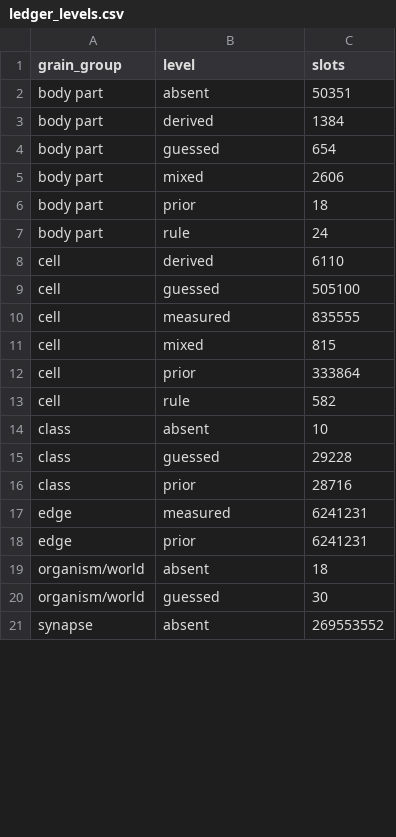
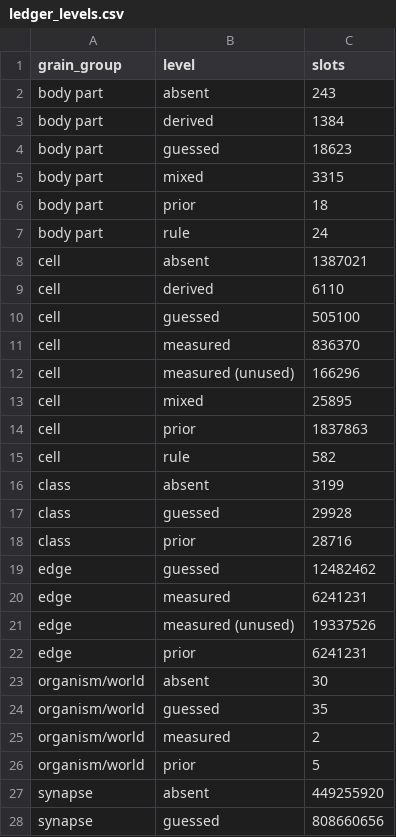
Before and after one commit to bengreff/fly-emulation, a CSV file: data/derived/ledger_levels.csv, drawn as a sheet; only a part is shown; the diff covers the shown part only.

```diff
--- a/data/derived/ledger_levels.csv
+++ b/data/derived/ledger_levels.csv
@@ -1,21 +1,28 @@
 grain_group,level,slots
-body part,absent,50351
+body part,absent,243
 body part,derived,1384
-body part,guessed,654
-body part,mixed,2606
+body part,guessed,18623
+body part,mixed,3315
 body part,prior,18
 body part,rule,24
+cell,absent,1387021
 cell,derived,6110
 cell,guessed,505100
-cell,measured,835555
-cell,mixed,815
-cell,prior,333864
+cell,measured,836370
+cell,measured (unused),166296
+cell,mixed,25895
+cell,prior,1837863
 cell,rule,582
-class,absent,10
-class,guessed,29228
+class,absent,3199
+class,guessed,29928
 class,prior,28716
+edge,guessed,12482462
 edge,measured,6241231
+edge,measured (unused),19337526
 edge,prior,6241231
-organism/world,absent,18
-organism/world,guessed,30
-synapse,absent,269553552
+organism/world,absent,30
+organism/world,guessed,35
+organism/world,measured,2
+organism/world,prior,5
+synapse,absent,449255920
+synapse,guessed,808660656
```
Also changed, not shown: 1 added row and 5 edited cells elsewhere in this file, 15 other files.
